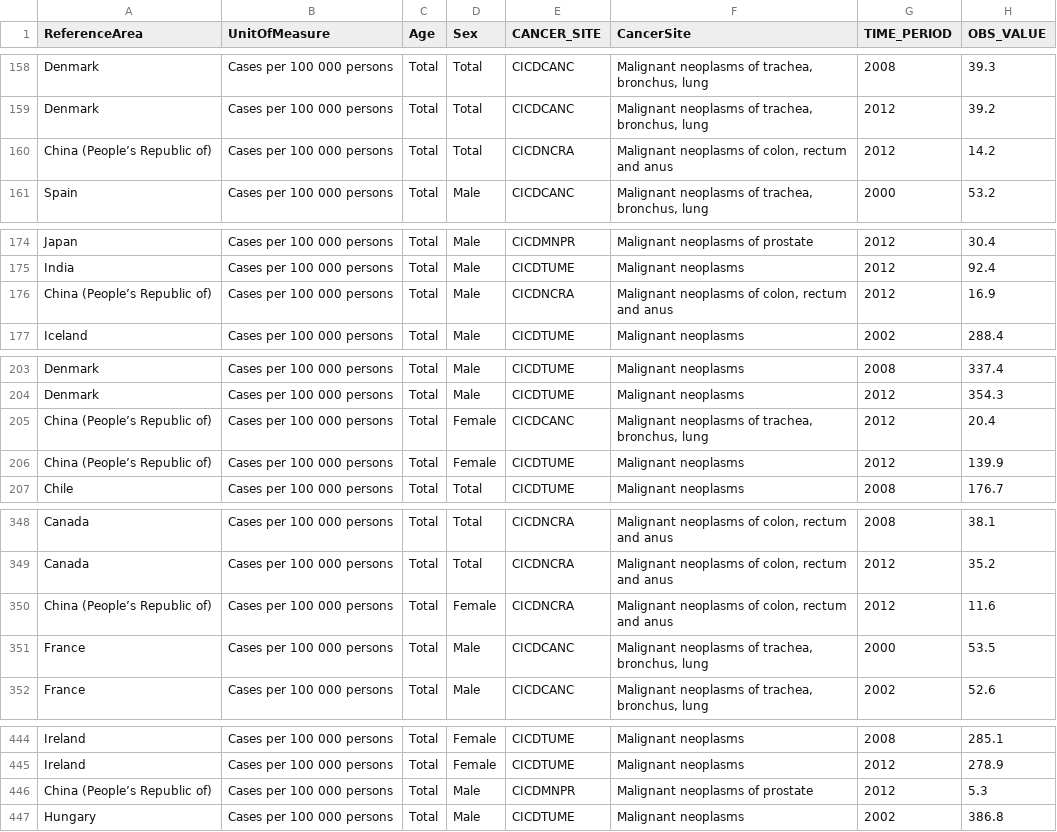
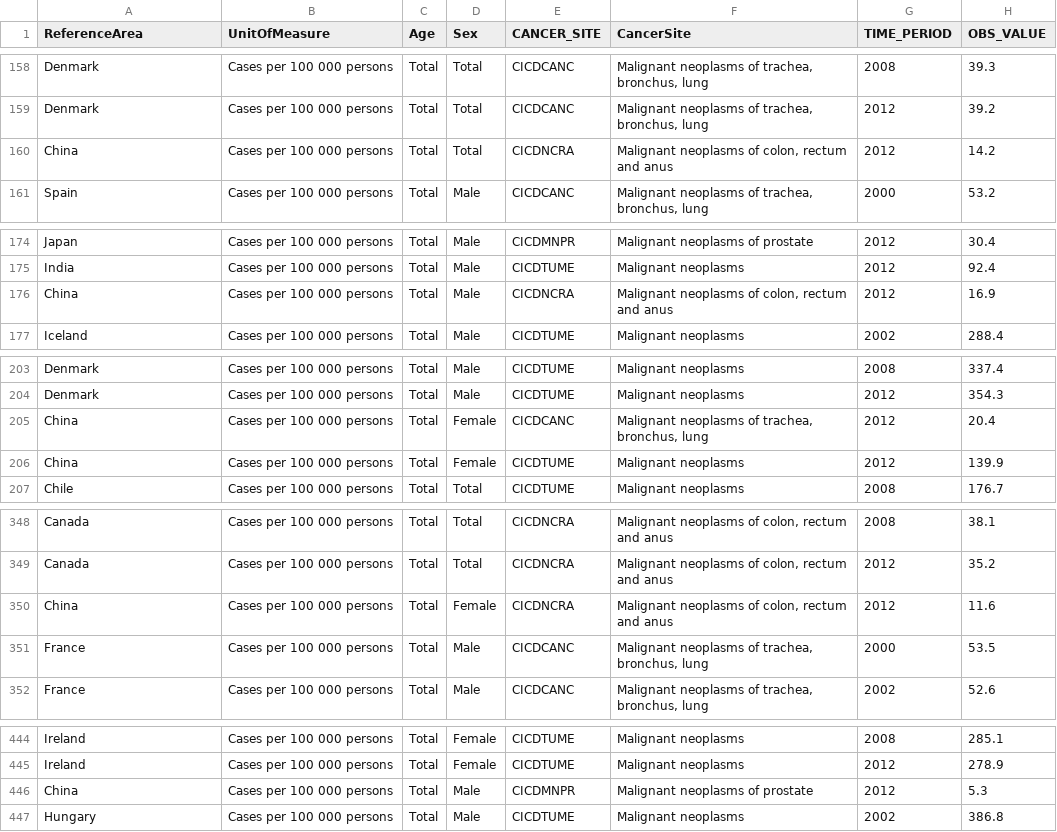
Before and after one commit to Vetulus949/COS30045_GroupProj, a CSV file: Data/Clean_Cancer.csv, drawn as a sheet; only a part is shown, gaps mark what is left out; the diff covers the shown part only.

```diff
--- a/Data/Clean_Cancer.csv
+++ b/Data/Clean_Cancer.csv
@@ -159,3 +159,3 @@ Denmark,Cases per 100 000 persons,Total,Total,CICDCANC,"Malignant neoplasms of t
 Denmark,Cases per 100 000 persons,Total,Total,CICDCANC,"Malignant neoplasms of trachea, bronchus, lung",2012,39.2
-China (People’s Republic of),Cases per 100 000 persons,Total,Total,CICDNCRA,"Malignant neoplasms of colon, rectum and anus",2012,14.2
+China,Cases per 100 000 persons,Total,Total,CICDNCRA,"Malignant neoplasms of colon, rectum and anus",2012,14.2
 Spain,Cases per 100 000 persons,Total,Male,CICDCANC,"Malignant neoplasms of trachea, bronchus, lung",2000,53.2
@@ -175,3 +175,3 @@ Japan,Cases per 100 000 persons,Total,Male,CICDMNPR,Malignant neoplasms of prost
 India,Cases per 100 000 persons,Total,Male,CICDTUME,Malignant neoplasms,2012,92.4
-China (People’s Republic of),Cases per 100 000 persons,Total,Male,CICDNCRA,"Malignant neoplasms of colon, rectum and anus",2012,16.9
+China,Cases per 100 000 persons,Total,Male,CICDNCRA,"Malignant neoplasms of colon, rectum and anus",2012,16.9
 Iceland,Cases per 100 000 persons,Total,Male,CICDTUME,Malignant neoplasms,2002,288.4
@@ -204,4 +204,4 @@ Denmark,Cases per 100 000 persons,Total,Male,CICDTUME,Malignant neoplasms,2008,3
 Denmark,Cases per 100 000 persons,Total,Male,CICDTUME,Malignant neoplasms,2012,354.3
-China (People’s Republic of),Cases per 100 000 persons,Total,Female,CICDCANC,"Malignant neoplasms of trachea, bronchus, lung",2012,20.4
-China (People’s Republic of),Cases per 100 000 persons,Total,Female,CICDTUME,Malignant neoplasms,2012,139.9
+China,Cases per 100 000 persons,Total,Female,CICDCANC,"Malignant neoplasms of trachea, bronchus, lung",2012,20.4
+China,Cases per 100 000 persons,Total,Female,CICDTUME,Malignant neoplasms,2012,139.9
 Chile,Cases per 100 000 persons,Total,Total,CICDTUME,Malignant neoplasms,2008,176.7
@@ -349,3 +349,3 @@ Canada,Cases per 100 000 persons,Total,Total,CICDNCRA,"Malignant neoplasms of co
 Canada,Cases per 100 000 persons,Total,Total,CICDNCRA,"Malignant neoplasms of colon, rectum and anus",2012,35.2
-China (People’s Republic of),Cases per 100 000 persons,Total,Female,CICDNCRA,"Malignant neoplasms of colon, rectum and anus",2012,11.6
+China,Cases per 100 000 persons,Total,Female,CICDNCRA,"Malignant neoplasms of colon, rectum and anus",2012,11.6
 France,Cases per 100 000 persons,Total,Male,CICDCANC,"Malignant neoplasms of trachea, bronchus, lung",2000,53.5
@@ -445,3 +445,3 @@ Ireland,Cases per 100 000 persons,Total,Female,CICDTUME,Malignant neoplasms,2008
 Ireland,Cases per 100 000 persons,Total,Female,CICDTUME,Malignant neoplasms,2012,278.9
-China (People’s Republic of),Cases per 100 000 persons,Total,Male,CICDMNPR,Malignant neoplasms of prostate,2012,5.3
+China,Cases per 100 000 persons,Total,Male,CICDMNPR,Malignant neoplasms of prostate,2012,5.3
 Hungary,Cases per 100 000 persons,Total,Male,CICDTUME,Malignant neoplasms,2002,386.8
```
Also changed, not shown: 6 edited cells elsewhere in this file, Data/Clean_Tobacco.csv, Data/DS_Tobacco.csv, 3 other files.
